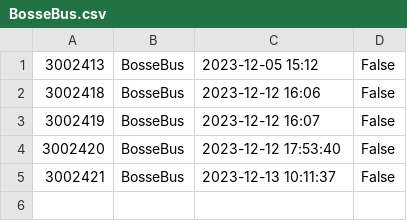
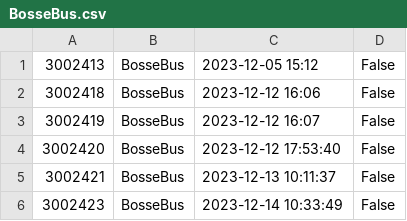
Before and after one commit to TobiasGoransson/SOS23Fashion, a CSV file: bin/Debug/net6.0-windows/OrderLists/BosseBus.csv, drawn as a sheet.

```diff
--- a/bin/Debug/net6.0-windows/OrderLists/BosseBus.csv
+++ b/bin/Debug/net6.0-windows/OrderLists/BosseBus.csv
@@ -5 +5,2 @@
 3002421;BosseBus;2023-12-13 10:11:37;False
+3002423;BosseBus;2023-12-14 10:33:49;False
```
Also changed, not shown: bin/Debug/net6.0-windows/Items/Items.csv, bin/Debug/net6.0-windows/OrderLists/AllOrders.csv, 22 other files.
